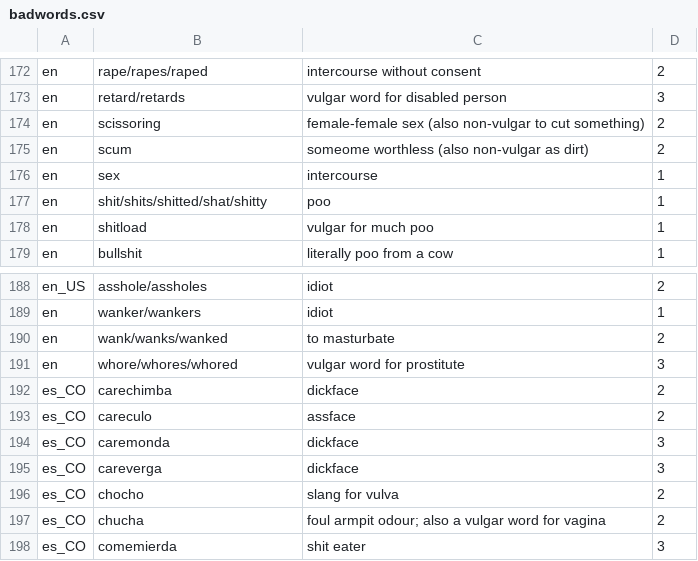
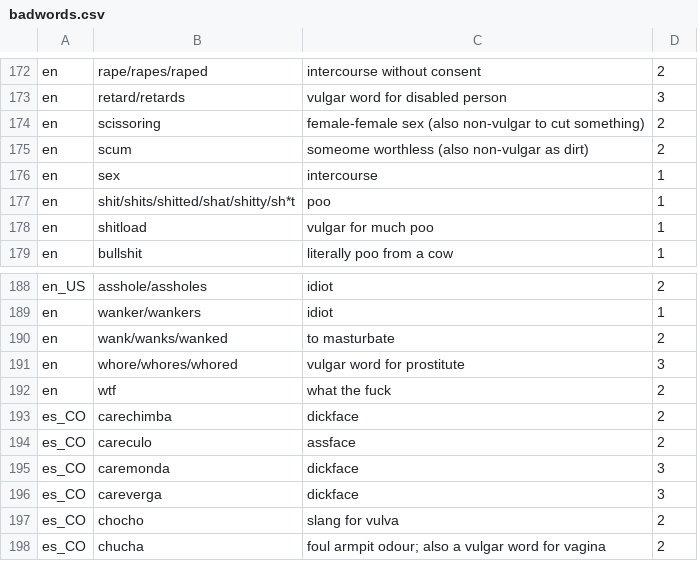
Before and after one commit to hughsie/badwords, a CSV file: badwords.csv, drawn as a sheet; only a part is shown, gaps mark what is left out; the shorter side is filled out with more unchanged rows.

Commit message:
Two more words from the ODRS

```diff
--- a/badwords.csv
+++ b/badwords.csv
@@ -176,3 +176,3 @@ en,scum,someome worthless (also non-vulgar as dirt) ,2
 en,sex,intercourse,1
-en,shit/shits/shitted/shat/shitty,poo,1
+en,shit/shits/shitted/shat/shitty/sh*t,poo,1
 en,shitload,vulgar for much poo,1
@@ -191,2 +191,3 @@ en,wank/wanks/wanked,to masturbate,2
 en,whore/whores/whored,vulgar word for prostitute,3
+en,wtf,what the fuck,2
 es_CO,carechimba,dickface,2
```
